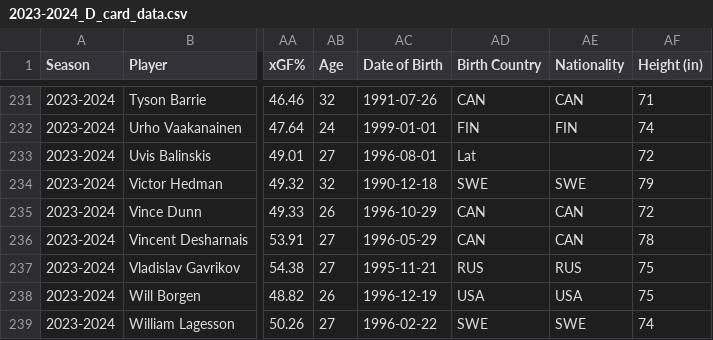
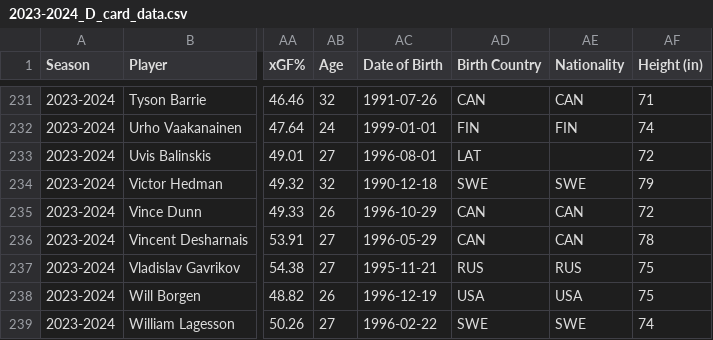
Before and after one commit to AveryJD/website-analytics-with-avery, a CSV file: data_card/defensemen/2023-2024_D_card_data.csv, drawn as a sheet; only a part is shown, gaps mark what is left out; the diff names each change by its address in the sheet, - before the commit and + after, or states it on an @@ line.

```diff
--- a/data_card/defensemen/2023-2024_D_card_data.csv
+++ b/data_card/defensemen/2023-2024_D_card_data.csv
-AD233 (Birth Country): Lat
+AD233 (Birth Country): LAT
```
Also changed, not shown: data_card/defensemen/2024-2025_D_card_data.csv, data_card/defensemen/2025-2026_D_card_data.csv, 4 other files.
